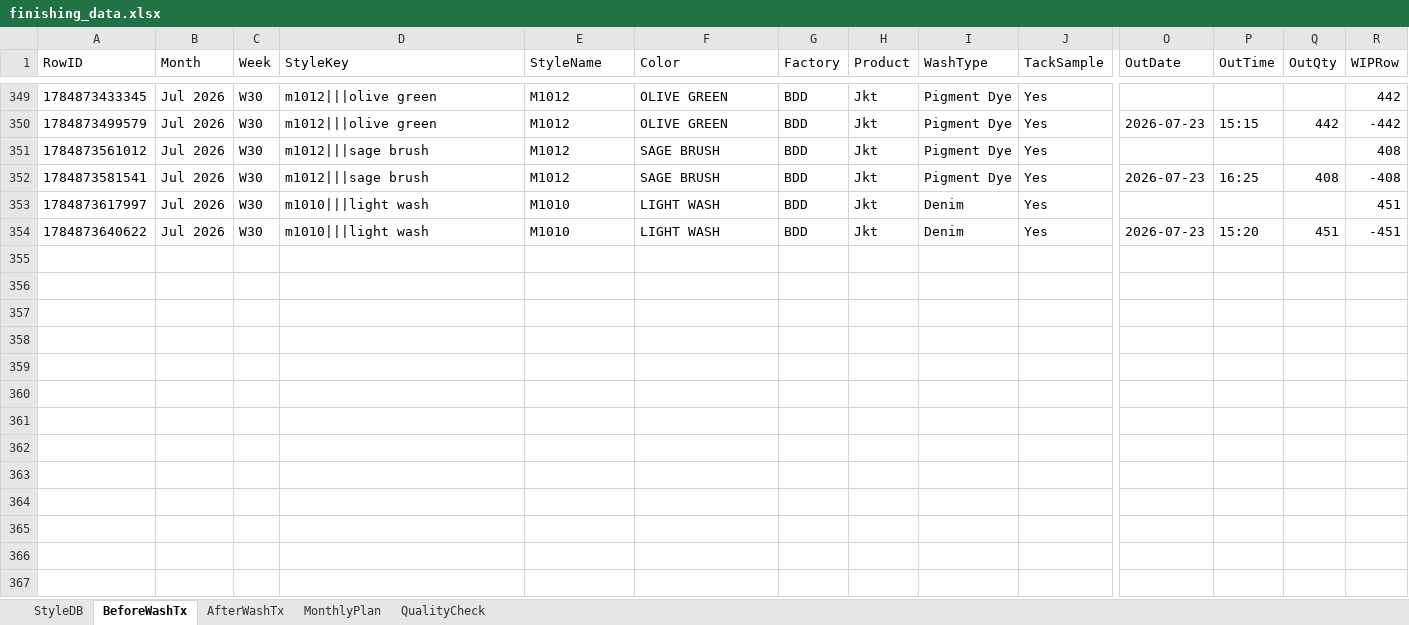
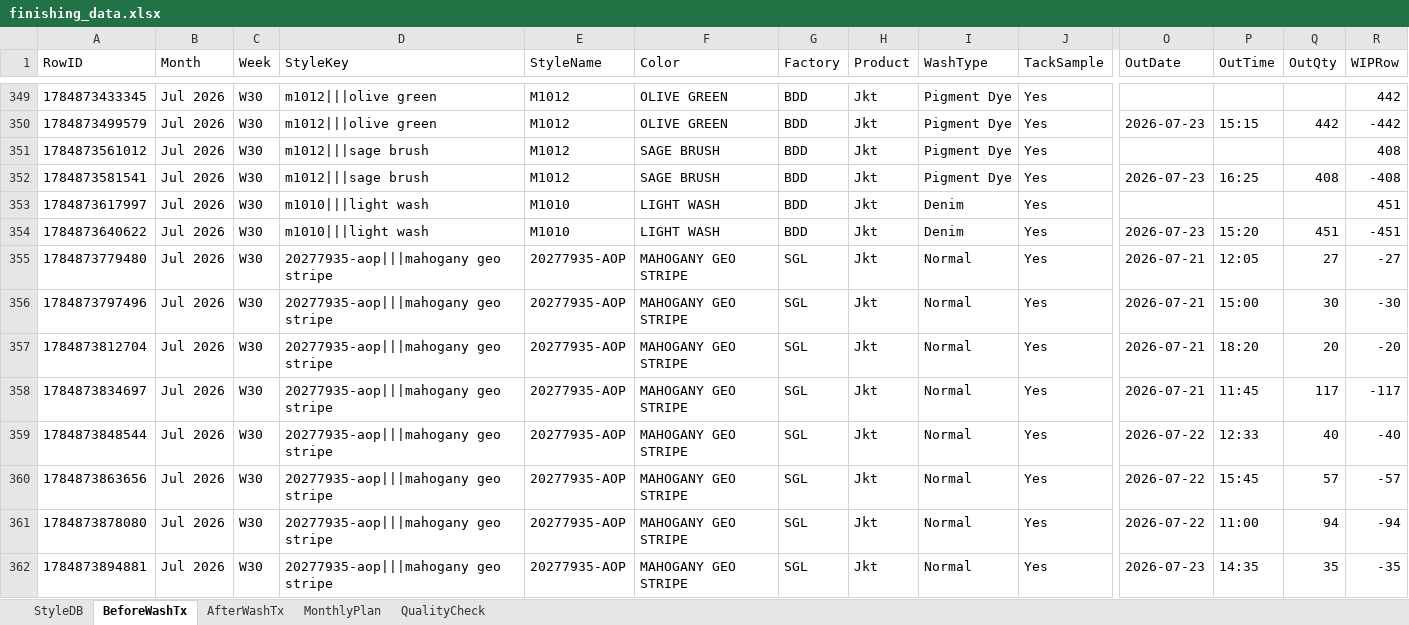
Before and after one commit to Ashen0923/finishing-tracker, an Excel workbook: finishing_data.xlsx, sheet BeforeWashTx, drawn as a sheet; only a part is shown, gaps mark what is left out; values as stored, in another font and other column widths than the file's, no borders; rows hold the shown columns only; the diff names each change by its address in the sheet, - before the commit and + after, or states it on an @@ line.

Commit message:
Update 2026-07-24T06:18:22.417Z

```diff
--- a/finishing_data.xlsx (sheet BeforeWashTx)
+++ b/finishing_data.xlsx (sheet BeforeWashTx)
+row 355: 1784873779480 | Jul 2026 | W30 | 20277935-aop|||mahogany geo stripe | 20277935-AOP | MAHOGANY GEO STRIPE | SGL | Jkt | Normal | Yes | 2026-07-21 | 12:05 | 27 | -27
+row 356: 1784873797496 | Jul 2026 | W30 | 20277935-aop|||mahogany geo stripe | 20277935-AOP | MAHOGANY GEO STRIPE | SGL | Jkt | Normal | Yes | 2026-07-21 | 15:00 | 30 | -30
+row 357: 1784873812704 | Jul 2026 | W30 | 20277935-aop|||mahogany geo stripe | 20277935-AOP | MAHOGANY GEO STRIPE | SGL | Jkt | Normal | Yes | 2026-07-21 | 18:20 | 20 | -20
+row 358: 1784873834697 | Jul 2026 | W30 | 20277935-aop|||mahogany geo stripe | 20277935-AOP | MAHOGANY GEO STRIPE | SGL | Jkt | Normal | Yes | 2026-07-21 | 11:45 | 117 | -117
+row 359: 1784873848544 | Jul 2026 | W30 | 20277935-aop|||mahogany geo stripe | 20277935-AOP | MAHOGANY GEO STRIPE | SGL | Jkt | Normal | Yes | 2026-07-22 | 12:33 | 40 | -40
+row 360: 1784873863656 | Jul 2026 | W30 | 20277935-aop|||mahogany geo stripe | 20277935-AOP | MAHOGANY GEO STRIPE | SGL | Jkt | Normal | Yes | 2026-07-22 | 15:45 | 57 | -57
+row 361: 1784873878080 | Jul 2026 | W30 | 20277935-aop|||mahogany geo stripe | 20277935-AOP | MAHOGANY GEO STRIPE | SGL | Jkt | Normal | Yes | 2026-07-22 | 11:00 | 94 | -94
+row 362: 1784873894881 | Jul 2026 | W30 | 20277935-aop|||mahogany geo stripe | 20277935-AOP | MAHOGANY GEO STRIPE | SGL | Jkt | Normal | Yes | 2026-07-23 | 14:35 | 35 | -35
```
